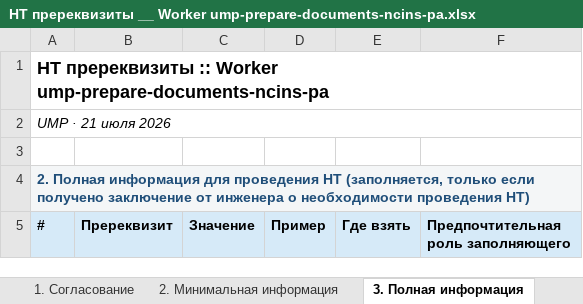
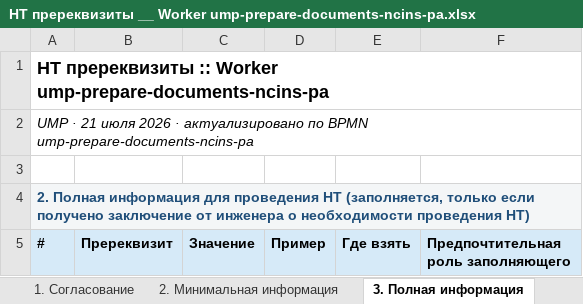
Before and after one commit to pulya-na-vullet/LT, an Excel workbook: nt-prerequisites-xlsx/НТ пререквизиты __ Worker ump-prepare-documents-ncins-pa.xlsx, sheet 3. Полная информация, drawn as a sheet; only a part is shown; values as stored, in another font and other column widths than the file's, no borders; the diff covers the shown part only; the diff names each change by its address in the sheet, - before the commit and + after, or states it on an @@ line.

```diff
--- a/nt-prerequisites-xlsx/НТ пререквизиты __ Worker ump-prepare-documents-ncins-pa.xlsx (sheet 3. Полная информация)
+++ b/nt-prerequisites-xlsx/НТ пререквизиты __ Worker ump-prepare-documents-ncins-pa.xlsx (sheet 3. Полная информация)
-A2 (#): …июля 2026
+A2 (#): …июля 2026 · актуализировано по BPMN ump-prepare-documents-ncins-pa
```
Also changed, not shown: 12 edited cells elsewhere in this sheet, sheet 2. Минимальная информация, sheet Содержание, sheet 1. Согласование, other sheet tabs, 1 other file.
